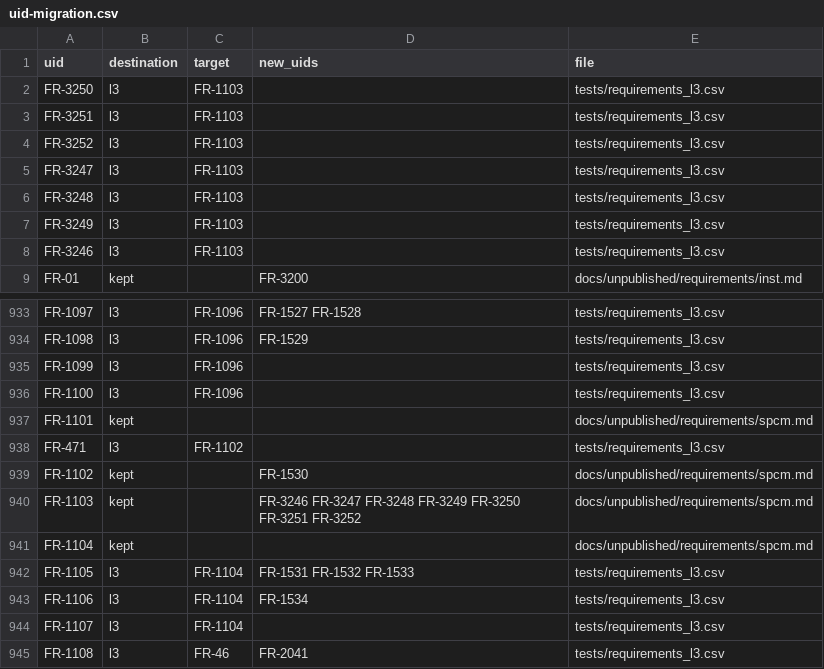
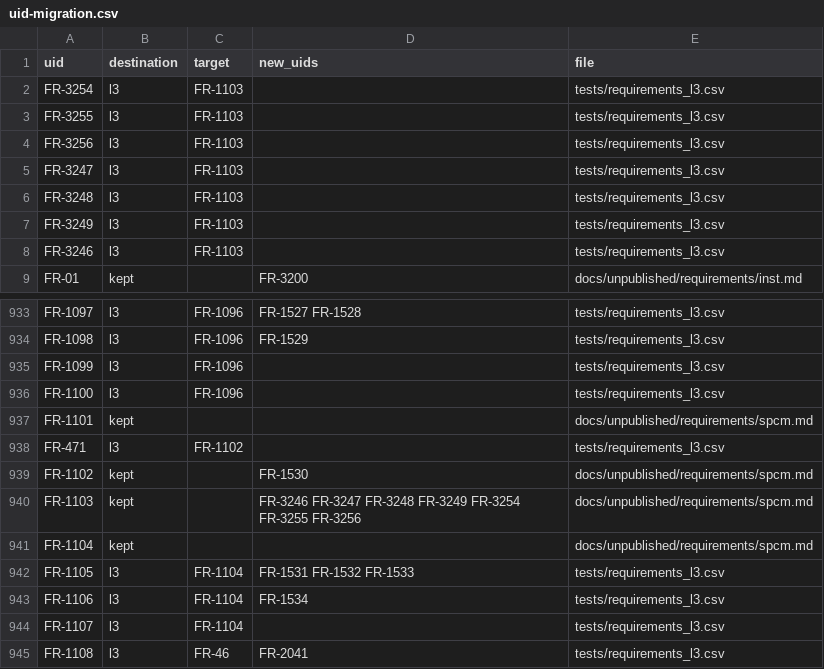
Before and after one commit to nevesgeovana/pyflightstream, a CSV file: docs/srs/uid-migration.csv, drawn as a sheet; only a part is shown, gaps mark what is left out.

```diff
--- a/docs/srs/uid-migration.csv
+++ b/docs/srs/uid-migration.csv
@@ -1,5 +1,5 @@
 uid,destination,target,new_uids,file
-FR-3250,l3,FR-1103,,tests/requirements_l3.csv
-FR-3251,l3,FR-1103,,tests/requirements_l3.csv
-FR-3252,l3,FR-1103,,tests/requirements_l3.csv
+FR-3254,l3,FR-1103,,tests/requirements_l3.csv
+FR-3255,l3,FR-1103,,tests/requirements_l3.csv
+FR-3256,l3,FR-1103,,tests/requirements_l3.csv
 FR-3247,l3,FR-1103,,tests/requirements_l3.csv
@@ -939,3 +939,3 @@ FR-471,l3,FR-1102,,tests/requirements_l3.csv
 FR-1102,kept,,FR-1530,docs/unpublished/requirements/spcm.md
-FR-1103,kept,,FR-3246 FR-3247 FR-3248 FR-3249 FR-3250 FR-3251 FR-3252,docs/unpublished/requirements/spcm.md
+FR-1103,kept,,FR-3246 FR-3247 FR-3248 FR-3249 FR-3254 FR-3255 FR-3256,docs/unpublished/requirements/spcm.md
 FR-1104,kept,,,docs/unpublished/requirements/spcm.md
```
Also changed, not shown: 1 other file.
